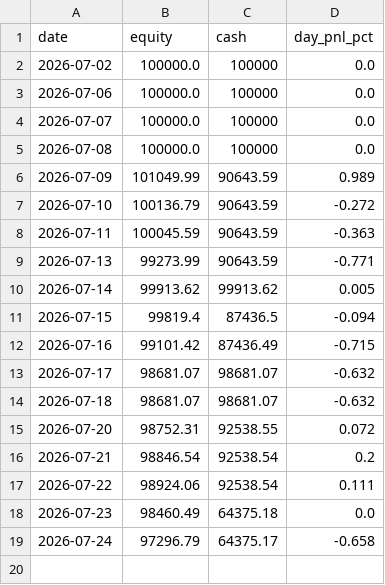
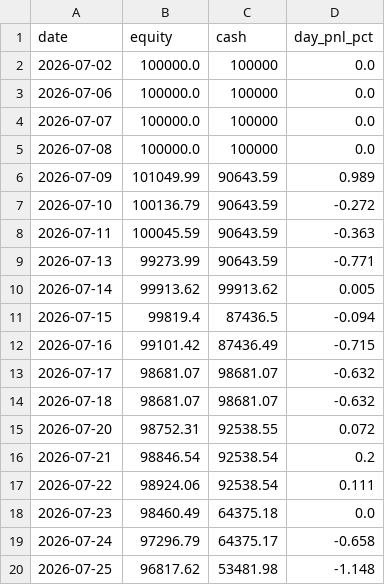
Before and after one commit to ejmacor/Claude-Trader-Experiment-, a CSV file: logs/equity_curve.csv, drawn as a sheet; the diff names each change by its address in the sheet, - before the commit and + after, or states it on an @@ line.

```diff
--- a/logs/equity_curve.csv
+++ b/logs/equity_curve.csv
+row 20: 2026-07-25 | 96817.62 | 53481.98 | -1.148
```
